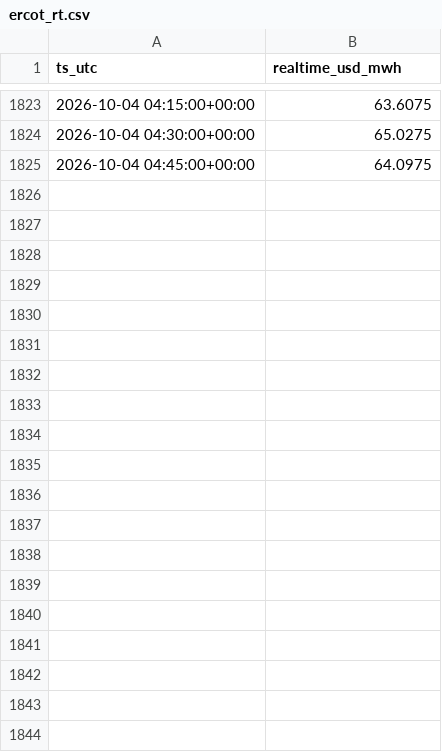
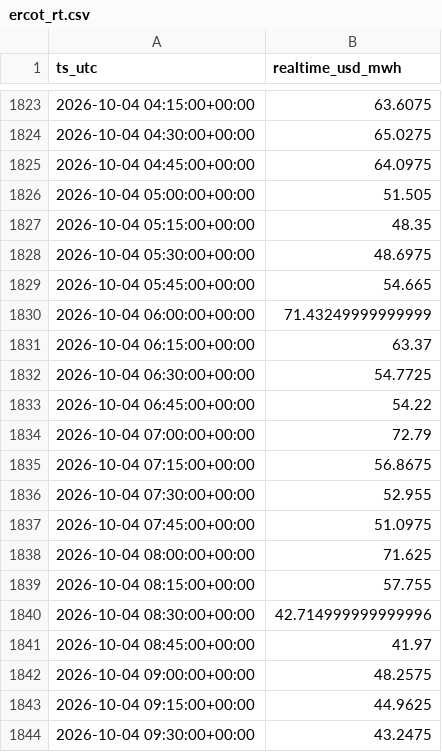
Before and after one commit to aouyitanaka/us-power-weather-relay, a CSV file: data/relay/ercot_rt.csv, drawn as a sheet; only a part is shown, gaps mark what is left out; the diff covers the shown part only.

```diff
--- a/data/relay/ercot_rt.csv
+++ b/data/relay/ercot_rt.csv
@@ -1825 +1825,20 @@ ts_utc,realtime_usd_mwh
 2026-10-04 04:45:00+00:00,64.0975
+2026-10-04 05:00:00+00:00,51.505
+2026-10-04 05:15:00+00:00,48.35
+2026-10-04 05:30:00+00:00,48.6975
+2026-10-04 05:45:00+00:00,54.665
+2026-10-04 06:00:00+00:00,71.43249999999999
+2026-10-04 06:15:00+00:00,63.37
+2026-10-04 06:30:00+00:00,54.7725
+2026-10-04 06:45:00+00:00,54.22
+2026-10-04 07:00:00+00:00,72.79
+2026-10-04 07:15:00+00:00,56.8675
+2026-10-04 07:30:00+00:00,52.955
+2026-10-04 07:45:00+00:00,51.0975
+2026-10-04 08:00:00+00:00,71.625
+2026-10-04 08:15:00+00:00,57.755
+2026-10-04 08:30:00+00:00,42.714999999999996
+2026-10-04 08:45:00+00:00,41.97
+2026-10-04 09:00:00+00:00,48.2575
+2026-10-04 09:15:00+00:00,44.9625
+2026-10-04 09:30:00+00:00,43.2475
```
Also changed, not shown: 59 added rows and 9 edited cells elsewhere in this file, data/relay/ercot_as.csv, data/relay/ercot_ordc.csv, 8 other files.
